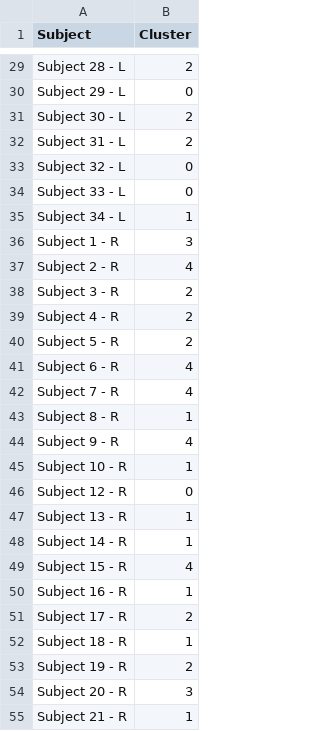
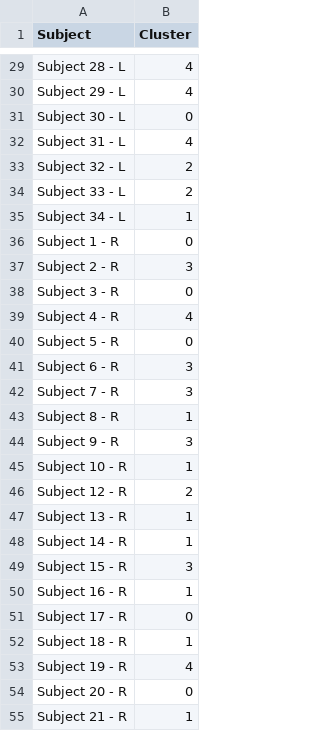
Before and after one commit to nvanvlasselaer/Knee-kinematics, a CSV file: Output/All_subjects_clusters.csv, drawn as a sheet; only a part is shown, gaps mark what is left out; the diff covers the shown part only; the diff names each change by its address in the sheet, - before the commit and + after, or states it on an @@ line.

```diff
--- a/Output/All_subjects_clusters.csv
+++ b/Output/All_subjects_clusters.csv
-B29 (Cluster): 2
+B29 (Cluster): 4
-B30 (Cluster): 0
+B30 (Cluster): 4
-B31 (Cluster): 2
+B31 (Cluster): 0
-B32 (Cluster): 2
+B32 (Cluster): 4
-B33:B34 (Cluster): 0
+B33:B34 (Cluster): 2
-B36 (Cluster): 3
+B36 (Cluster): 0
-B37 (Cluster): 4
+B37 (Cluster): 3
-B38 (Cluster): 2
+B38 (Cluster): 0
-B39 (Cluster): 2
+B39 (Cluster): 4
-B40 (Cluster): 2
+B40 (Cluster): 0
-B41:B42 (Cluster): 4
+B41:B42 (Cluster): 3
-B44 (Cluster): 4
+B44 (Cluster): 3
-B46 (Cluster): 0
+B46 (Cluster): 2
-B49 (Cluster): 4
+B49 (Cluster): 3
-B51 (Cluster): 2
+B51 (Cluster): 0
-B53 (Cluster): 2
+B53 (Cluster): 4
-B54 (Cluster): 3
+B54 (Cluster): 0
```
Also changed, not shown: 31 edited cells elsewhere in this file, 2 other files.
